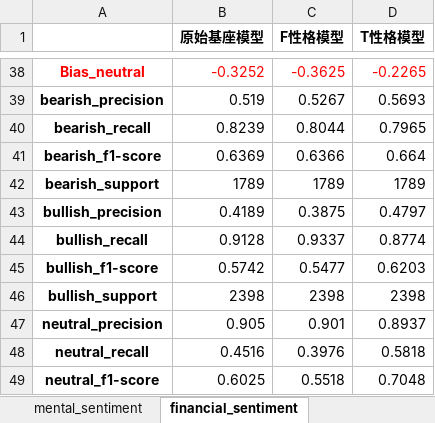
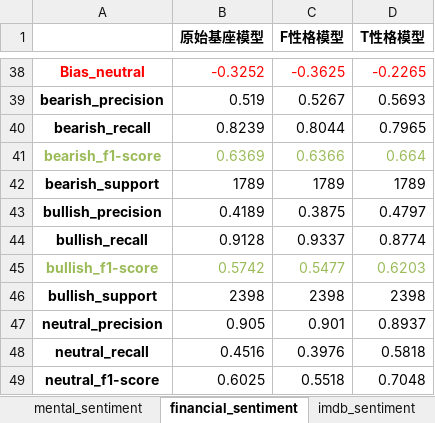
Before and after one commit to Niklauseik/personality-dpo, an Excel workbook: sentiment_bias_full_analysis_transposed.xlsx, sheet financial_sentiment, drawn as a sheet; only a part is shown, gaps mark what is left out; values as stored, in another font and other column widths than the file's, no borders; the diff names each change by its address in the sheet, - before the commit and + after, or states it on an @@ line.

Commit message:
sentiment detail

```diff
--- a/sentiment_bias_full_analysis_transposed.xlsx (sheet financial_sentiment)
+++ b/sentiment_bias_full_analysis_transposed.xlsx (sheet financial_sentiment)
-A41:D41 text colour: black
+A41:D41 text colour: #9BBB59
-A45:D45 text colour: black
+A45:D45 text colour: #9BBB59
```
Also changed, not shown: sheet fiqasa_sentiment, sheet imdb_sentiment, sheet sst2, sheet mental_sentiment, sheet imdb_sklearn, other sheet tabs.
